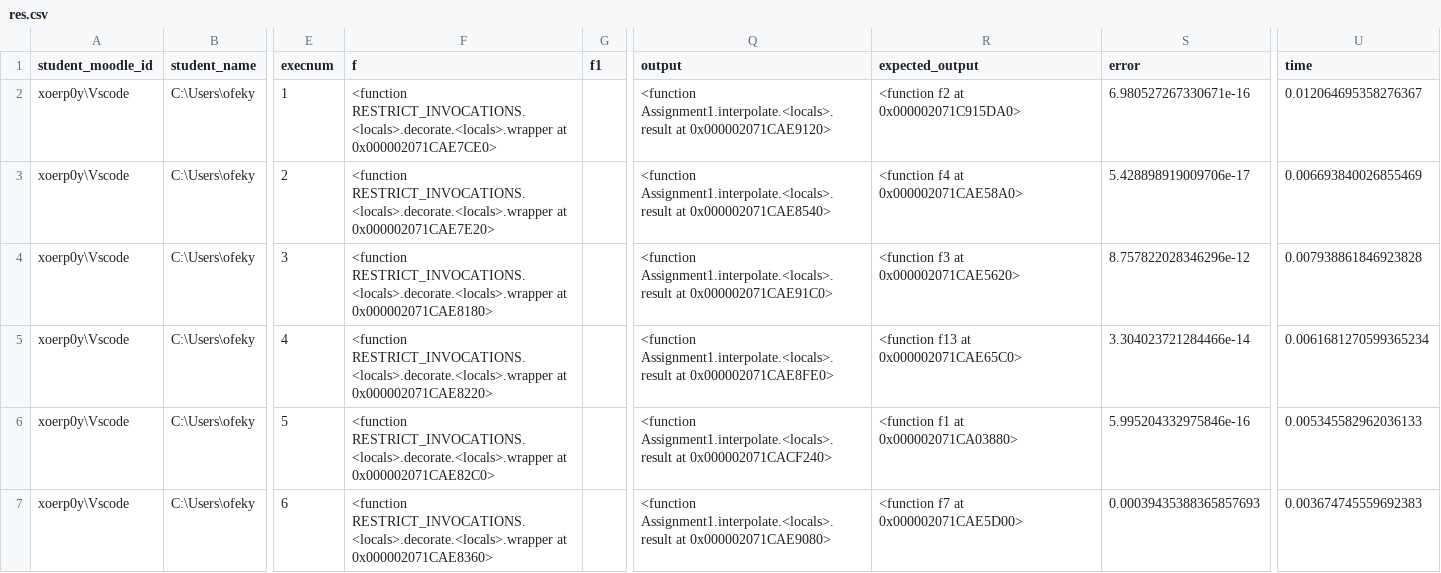
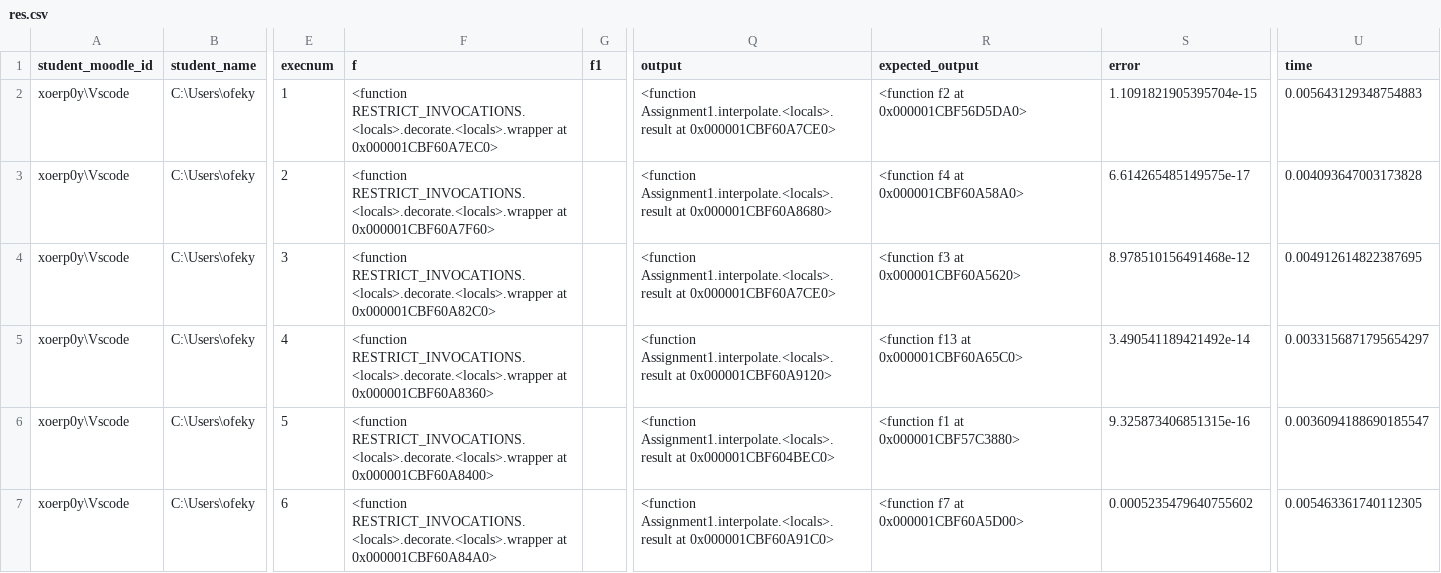
Before and after one commit to OfekYabo/Numerical-analysis, a CSV file: Ass5/res.csv, drawn as a sheet; only a part is shown, gaps mark what is left out; the diff covers the shown part only; the diff names each change by its address in the sheet, - before the commit and + after, or states it on an @@ line.

```diff
--- a/Ass5/res.csv
+++ b/Ass5/res.csv
-F2 (f): …RESTRICT_INVOCATIONS.<locals>.decorate.<locals>.wrapper at 0x000002071CAE7CE0>
+F2 (f): …RESTRICT_INVOCATIONS.<locals>.decorate.<locals>.wrapper at 0x000001CBF60A7EC0>
-Q2 (output): …Assignment1.interpolate.<locals>.result at 0x000002071CAE9120>
+Q2 (output): …Assignment1.interpolate.<locals>.result at 0x000001CBF60A7CE0>
-R2 (expected_output): <function f2 at 0x000002071C915DA0>
+R2 (expected_output): <function f2 at 0x000001CBF56D5DA0>
-S2 (error): 6.980527267330671e-16
+S2 (error): 1.1091821905395704e-15
-U2 (time): 0.012064695358276367
+U2 (time): 0.005643129348754883
-F3 (f): …RESTRICT_INVOCATIONS.<locals>.decorate.<locals>.wrapper at 0x000002071CAE7E20>
+F3 (f): …RESTRICT_INVOCATIONS.<locals>.decorate.<locals>.wrapper at 0x000001CBF60A7F60>
-Q3 (output): …Assignment1.interpolate.<locals>.result at 0x000002071CAE8540>
+Q3 (output): …Assignment1.interpolate.<locals>.result at 0x000001CBF60A8680>
-R3 (expected_output): <function f4 at 0x000002071CAE58A0>
+R3 (expected_output): <function f4 at 0x000001CBF60A58A0>
-S3 (error): 5.428898919009706e-17
+S3 (error): 6.614265485149575e-17
-U3 (time): 0.006693840026855469
+U3 (time): 0.004093647003173828
-F4 (f): …RESTRICT_INVOCATIONS.<locals>.decorate.<locals>.wrapper at 0x000002071CAE8180>
+F4 (f): …RESTRICT_INVOCATIONS.<locals>.decorate.<locals>.wrapper at 0x000001CBF60A82C0>
-Q4 (output): …Assignment1.interpolate.<locals>.result at 0x000002071CAE91C0>
+Q4 (output): …Assignment1.interpolate.<locals>.result at 0x000001CBF60A7CE0>
-R4 (expected_output): <function f3 at 0x000002071CAE5620>
+R4 (expected_output): <function f3 at 0x000001CBF60A5620>
-S4 (error): 8.757822028346296e-12
+S4 (error): 8.978510156491468e-12
-U4 (time): 0.007938861846923828
+U4 (time): 0.004912614822387695
-F5 (f): …RESTRICT_INVOCATIONS.<locals>.decorate.<locals>.wrapper at 0x000002071CAE8220>
+F5 (f): …RESTRICT_INVOCATIONS.<locals>.decorate.<locals>.wrapper at 0x000001CBF60A8360>
-Q5 (output): …Assignment1.interpolate.<locals>.result at 0x000002071CAE8FE0>
+Q5 (output): …Assignment1.interpolate.<locals>.result at 0x000001CBF60A9120>
-R5 (expected_output): <function f13 at 0x000002071CAE65C0>
+R5 (expected_output): <function f13 at 0x000001CBF60A65C0>
-S5 (error): 3.304023721284466e-14
+S5 (error): 3.490541189421492e-14
-U5 (time): 0.0061681270599365234
+U5 (time): 0.0033156871795654297
-F6 (f): …RESTRICT_INVOCATIONS.<locals>.decorate.<locals>.wrapper at 0x000002071CAE82C0>
+F6 (f): …RESTRICT_INVOCATIONS.<locals>.decorate.<locals>.wrapper at 0x000001CBF60A8400>
-Q6 (output): …Assignment1.interpolate.<locals>.result at 0x000002071CACF240>
+Q6 (output): …Assignment1.interpolate.<locals>.result at 0x000001CBF604BEC0>
-R6 (expected_output): <function f1 at 0x000002071CA03880>
+R6 (expected_output): <function f1 at 0x000001CBF57C3880>
-S6 (error): 5.995204332975846e-16
+S6 (error): 9.325873406851315e-16
-U6 (time): 0.005345582962036133
+U6 (time): 0.0036094188690185547
-F7 (f): …RESTRICT_INVOCATIONS.<locals>.decorate.<locals>.wrapper at 0x000002071CAE8360>
+F7 (f): …RESTRICT_INVOCATIONS.<locals>.decorate.<locals>.wrapper at 0x000001CBF60A84A0>
-Q7 (output): …Assignment1.interpolate.<locals>.result at 0x000002071CAE9080>
+Q7 (output): …Assignment1.interpolate.<locals>.result at 0x000001CBF60A91C0>
-R7 (expected_output): <function f7 at 0x000002071CAE5D00>
+R7 (expected_output): <function f7 at 0x000001CBF60A5D00>
-S7 (error): 0.00039435388365857693
+S7 (error): 0.0005235479640755602
-U7 (time): 0.003674745559692383
+U7 (time): 0.005463361740112305
```
Also changed, not shown: 105 edited cells elsewhere in this file, 7 other files.
